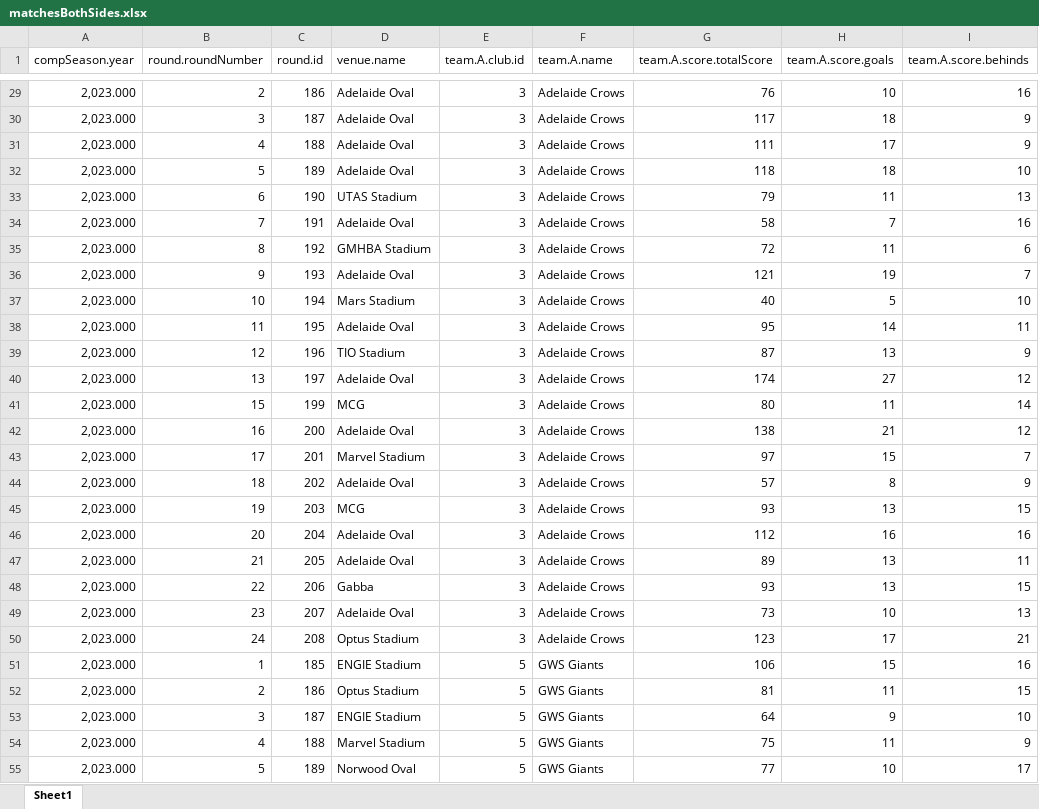
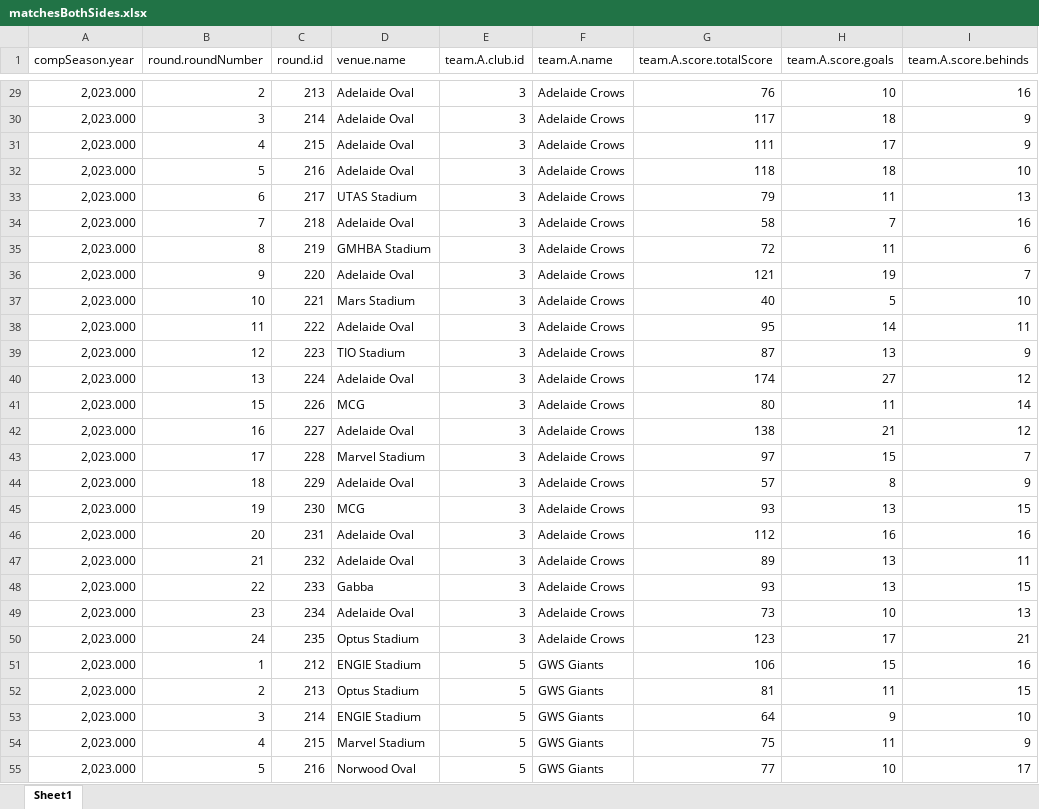
Before and after one commit to suttoe/AFLmodel, an Excel workbook: Data/matchesBothSides.xlsx, sheet Sheet1, drawn as a sheet; only a part is shown, gaps mark what is left out; values as stored, in another font and other column widths than the file's, no borders; table styles not drawn; the diff covers the shown part only; the diff names each change by its address in the sheet, - before the commit and + after, or states it on an @@ line.

```diff
--- a/Data/matchesBothSides.xlsx (sheet Sheet1)
+++ b/Data/matchesBothSides.xlsx (sheet Sheet1)
-C29 (round.id): 186
+C29 (round.id): 213
-C30 (round.id): 187
+C30 (round.id): 214
-C31 (round.id): 188
+C31 (round.id): 215
-C32 (round.id): 189
+C32 (round.id): 216
-C33 (round.id): 190
+C33 (round.id): 217
-C34 (round.id): 191
+C34 (round.id): 218
-C35 (round.id): 192
+C35 (round.id): 219
-C36 (round.id): 193
+C36 (round.id): 220
-C37 (round.id): 194
+C37 (round.id): 221
-C38 (round.id): 195
+C38 (round.id): 222
-C39 (round.id): 196
+C39 (round.id): 223
-C40 (round.id): 197
+C40 (round.id): 224
-C41 (round.id): 199
+C41 (round.id): 226
-C42 (round.id): 200
+C42 (round.id): 227
-C43 (round.id): 201
+C43 (round.id): 228
-C44 (round.id): 202
+C44 (round.id): 229
-C45 (round.id): 203
+C45 (round.id): 230
-C46 (round.id): 204
+C46 (round.id): 231
-C47 (round.id): 205
+C47 (round.id): 232
-C48 (round.id): 206
+C48 (round.id): 233
-C49 (round.id): 207
+C49 (round.id): 234
-C50 (round.id): 208
+C50 (round.id): 235
-C51 (round.id): 185
+C51 (round.id): 212
-C52 (round.id): 186
+C52 (round.id): 213
-C53 (round.id): 187
+C53 (round.id): 214
-C54 (round.id): 188
+C54 (round.id): 215
-C55 (round.id): 189
+C55 (round.id): 216
```
Also changed, not shown: 405 edited cells elsewhere in this sheet, Data/distanceTravelled.xlsx, Data/indexTeams.xlsx, 5 other files.
